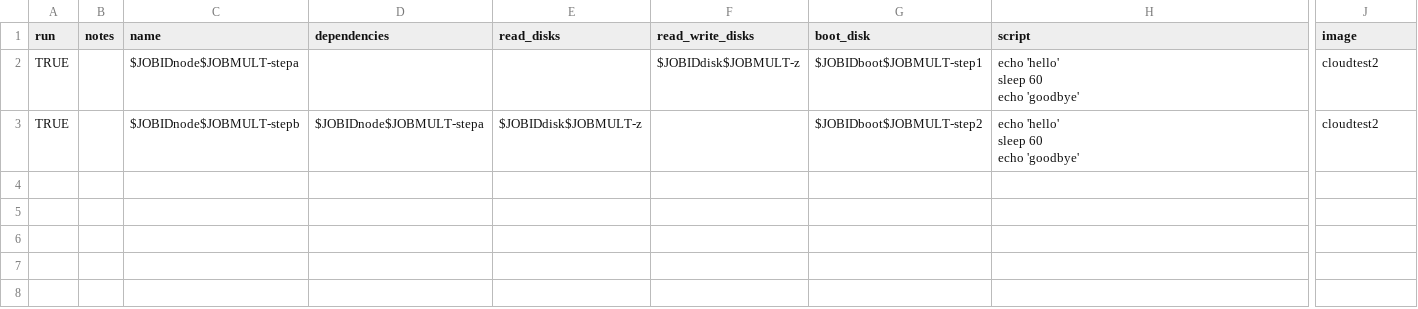
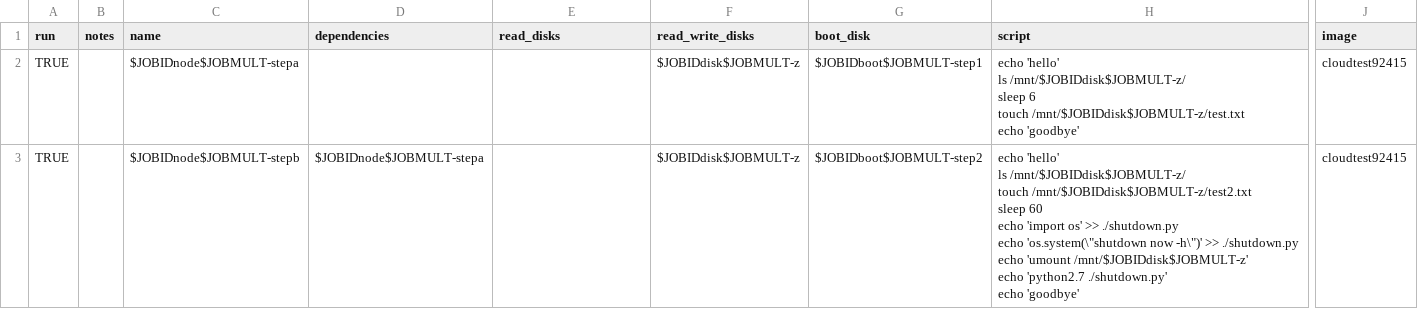
Before and after one commit to collinmelton/DynamicDiskCloudSoftware, a CSV file: Master/test_instances.csv, drawn as a sheet; only a part is shown, gaps mark what is left out; ↵ is a line break in a cell; the diff names each change by its address in the sheet, - before the commit and + after, or states it on an @@ line.

Commit message:
nonsense

```diff
--- a/Master/test_instances.csv
+++ b/Master/test_instances.csv
-H2 (script): echo 'hello' ↵ sleep 60 ↵ echo 'goodbye'
+H2 (script): echo 'hello' ↵ ls /mnt/$JOBIDdisk$JOBMULT-z/ ↵ sleep 6 ↵ touch /mnt/$JOBIDdisk$JOBMULT-z/test.txt ↵ echo 'goodbye'
-J2:J3 (image): cloudtest2
+J2:J3 (image): cloudtest92415
-E3 (read_disks): $JOBIDdisk$JOBMULT-z
+E3 (read_disks): (empty)
-F3 (read_write_disks): (empty)
+F3 (read_write_disks): $JOBIDdisk$JOBMULT-z
-H3 (script): echo 'hello' ↵ sleep 60 ↵ echo 'goodbye'
+H3 (script): echo 'hello' ↵ ls /mnt/$JOBIDdisk$JOBMULT-z/ ↵ touch /mnt/$JOBIDdisk$JOBMULT-z/test2.txt ↵ sleep 60 ↵ echo 'import os' >> ./shutdown.py ↵ echo 'os.system(\"shutdown now -h\")' >> ./shutdown.py ↵ echo 'umount /mnt/$JOBIDdisk$JOBMULT-z' ↵ echo 'python2.7 ./shutdown.py' ↵ echo 'goodbye'
```
